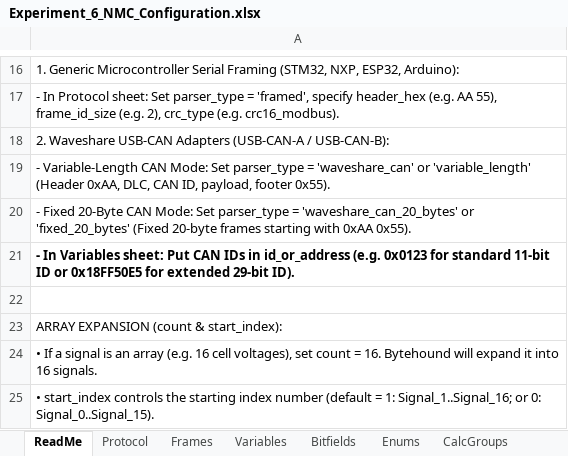
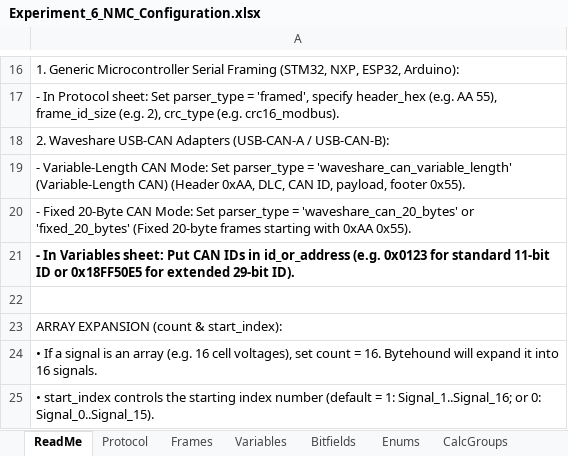
Before and after one commit to P-Shreyas543/Bytehound, an Excel workbook: MultiCellBMSConfig/NMC/Experiment_6_NMC_Configuration.xlsx, sheet ReadMe, drawn as a sheet; only a part is shown, gaps mark what is left out; values as stored, in another font and other column widths than the file's, no borders; the diff names each change by its address in the sheet, - before the commit and + after, or states it on an @@ line.

Commit message:
feat: add new LFP, NMC, and SC configuration experiment files

```diff
--- a/MultiCellBMSConfig/NMC/Experiment_6_NMC_Configuration.xlsx (sheet ReadMe)
+++ b/MultiCellBMSConfig/NMC/Experiment_6_NMC_Configuration.xlsx (sheet ReadMe)
-A19: …parser_type = 'waveshare_can' or 'variable_length' (Header 0xAA,…
+A19: …parser_type = 'waveshare_can_variable_length' (Variable-Length CAN) (Header 0xAA,…
```
Also changed, not shown: MultiCellBMSConfig/LFP/Experiment_5_LFP_Configuration.xlsx, MultiCellBMSConfig/LFP/Experiment_6_LFP_Configuration.xlsx, 10 other files.
